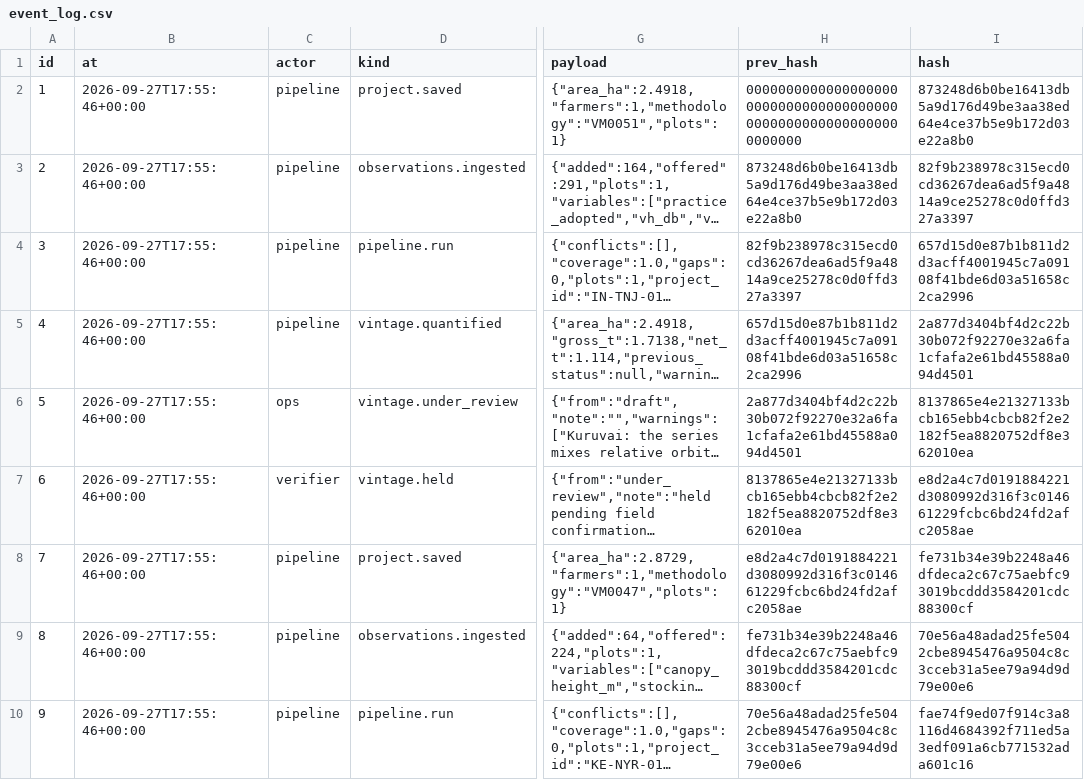
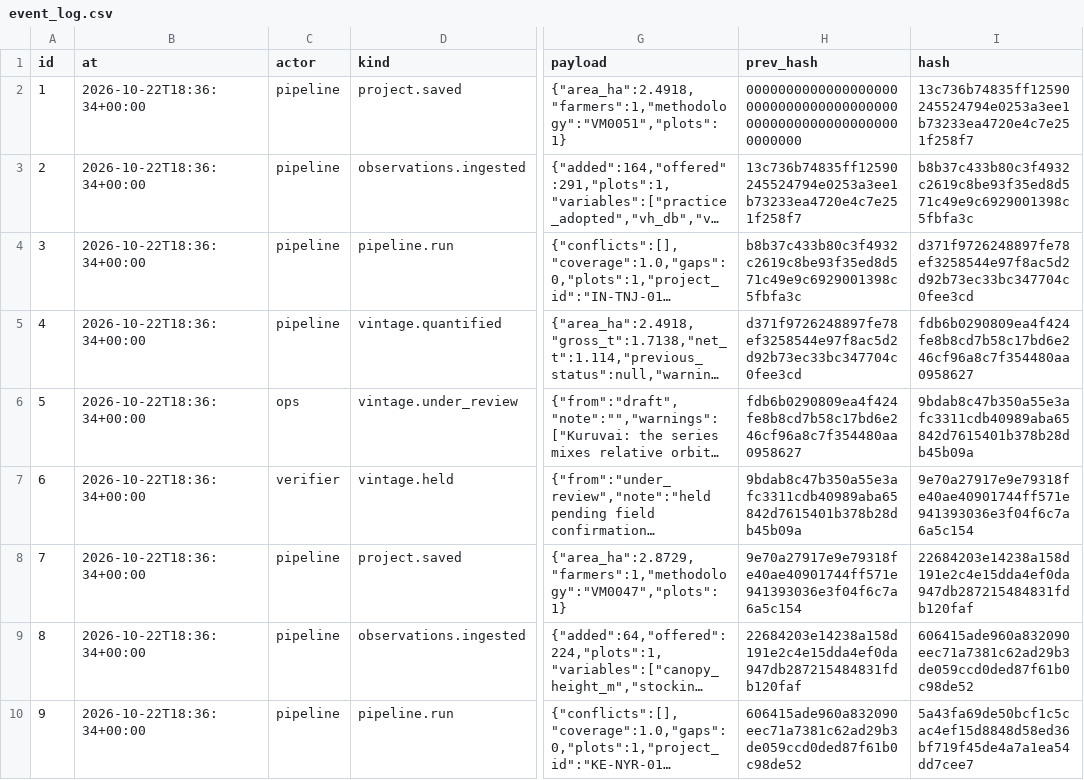
Before and after one commit to glalit52/carbon-credits, a CSV file: dashboard/packs/IN-TNJ-01/event_log.csv, drawn as a sheet; only a part is shown, gaps mark what is left out; long unchanged cells end in …; the diff names each change by its address in the sheet, - before the commit and + after, or states it on an @@ line.

```diff
--- a/dashboard/packs/IN-TNJ-01/event_log.csv
+++ b/dashboard/packs/IN-TNJ-01/event_log.csv
-B2:B10 (at): 2026-09-27T17:55:46+00:00
+B2:B10 (at): 2026-10-22T18:36:34+00:00
-I2 (hash): 873248d6b0be16413db5a9d176d49be3aa38ed64e4ce37b5e9b172d03e22a8b0
+I2 (hash): 13c736b74835ff12590245524794e0253a3ee1b73233ea4720e4c7e251f258f7
-H3 (prev_hash): 873248d6b0be16413db5a9d176d49be3aa38ed64e4ce37b5e9b172d03e22a8b0
+H3 (prev_hash): 13c736b74835ff12590245524794e0253a3ee1b73233ea4720e4c7e251f258f7
-I3 (hash): 82f9b238978c315ecd0cd36267dea6ad5f9a4814a9ce25278c0d0ffd327a3397
+I3 (hash): b8b37c433b80c3f4932c2619c8be93f35ed8d571c49e9c6929001398c5fbfa3c
-H4 (prev_hash): 82f9b238978c315ecd0cd36267dea6ad5f9a4814a9ce25278c0d0ffd327a3397
+H4 (prev_hash): b8b37c433b80c3f4932c2619c8be93f35ed8d571c49e9c6929001398c5fbfa3c
-I4 (hash): 657d15d0e87b1b811d2d3acff4001945c7a09108f41bde6d03a51658c2ca2996
+I4 (hash): d371f9726248897fe78ef3258544e97f8ac5d2d92b73ec33bc347704c0fee3cd
-H5 (prev_hash): 657d15d0e87b1b811d2d3acff4001945c7a09108f41bde6d03a51658c2ca2996
+H5 (prev_hash): d371f9726248897fe78ef3258544e97f8ac5d2d92b73ec33bc347704c0fee3cd
-I5 (hash): 2a877d3404bf4d2c22b30b072f92270e32a6fa1cfafa2e61bd45588a094d4501
+I5 (hash): fdb6b0290809ea4f424fe8b8cd7b58c17bd6e246cf96a8c7f354480aa0958627
-H6 (prev_hash): 2a877d3404bf4d2c22b30b072f92270e32a6fa1cfafa2e61bd45588a094d4501
+H6 (prev_hash): fdb6b0290809ea4f424fe8b8cd7b58c17bd6e246cf96a8c7f354480aa0958627
-I6 (hash): 8137865e4e21327133bcb165ebb4cbcb82f2e2182f5ea8820752df8e362010ea
+I6 (hash): 9bdab8c47b350a55e3afc3311cdb40989aba65842d7615401b378b28db45b09a
-H7 (prev_hash): 8137865e4e21327133bcb165ebb4cbcb82f2e2182f5ea8820752df8e362010ea
+H7 (prev_hash): 9bdab8c47b350a55e3afc3311cdb40989aba65842d7615401b378b28db45b09a
-I7 (hash): e8d2a4c7d0191884221d3080992d316f3c014661229fcbc6bd24fd2afc2058ae
+I7 (hash): 9e70a27917e9e79318fe40ae40901744ff571e941393036e3f04f6c7a6a5c154
-H8 (prev_hash): e8d2a4c7d0191884221d3080992d316f3c014661229fcbc6bd24fd2afc2058ae
+H8 (prev_hash): 9e70a27917e9e79318fe40ae40901744ff571e941393036e3f04f6c7a6a5c154
-I8 (hash): fe731b34e39b2248a46dfdeca2c67c75aebfc93019bcddd3584201cdc88300cf
+I8 (hash): 22684203e14238a158d191e2c4e15dda4ef0da947db287215484831fdb120faf
-H9 (prev_hash): fe731b34e39b2248a46dfdeca2c67c75aebfc93019bcddd3584201cdc88300cf
+H9 (prev_hash): 22684203e14238a158d191e2c4e15dda4ef0da947db287215484831fdb120faf
-I9 (hash): 70e56a48adad25fe5042cbe8945476a9504c8c3cceb31a5ee79a94d9d79e00e6
+I9 (hash): 606415ade960a832090eec71a7381c62ad29b3de059ccd0ded87f61b0c98de52
-H10 (prev_hash): 70e56a48adad25fe5042cbe8945476a9504c8c3cceb31a5ee79a94d9d79e00e6
+H10 (prev_hash): 606415ade960a832090eec71a7381c62ad29b3de059ccd0ded87f61b0c98de52
-I10 (hash): fae74f9ed07f914c3a8116d4684392f711ed5a3edf091a6cb771532ada601c16
+I10 (hash): 5a43fa69de50bcf1c5cac4ef15d8848d58ed36bf719f45de4a7a1ea54dd7cee7
```
Also changed, not shown: dashboard/packs/KE-NYR-01/event_log.csv, 27 other files.
